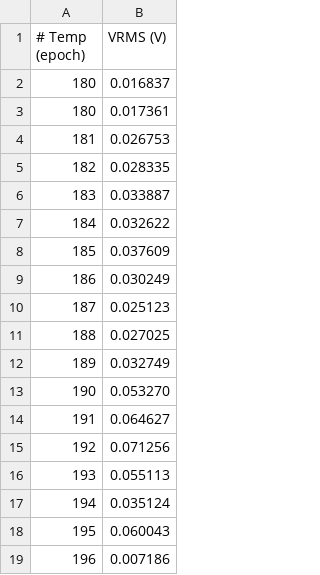
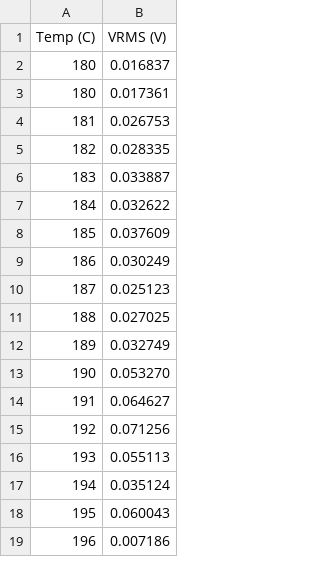
Before and after one commit to diyamagnetism/DHO900-Oscilliscope-Scripts, a CSV file: oscilliscope_data/mount_trials/old_mount.csv, drawn as a sheet.

Commit message:
testing data (didn't actually change the code)

```diff
--- a/oscilliscope_data/mount_trials/old_mount.csv
+++ b/oscilliscope_data/mount_trials/old_mount.csv
@@ -1,2 +1,2 @@
-# Temp (epoch), VRMS (V)
+Temp (C), VRMS (V)
 180, 0.016837
```
Also changed, not shown: 2 other files.
